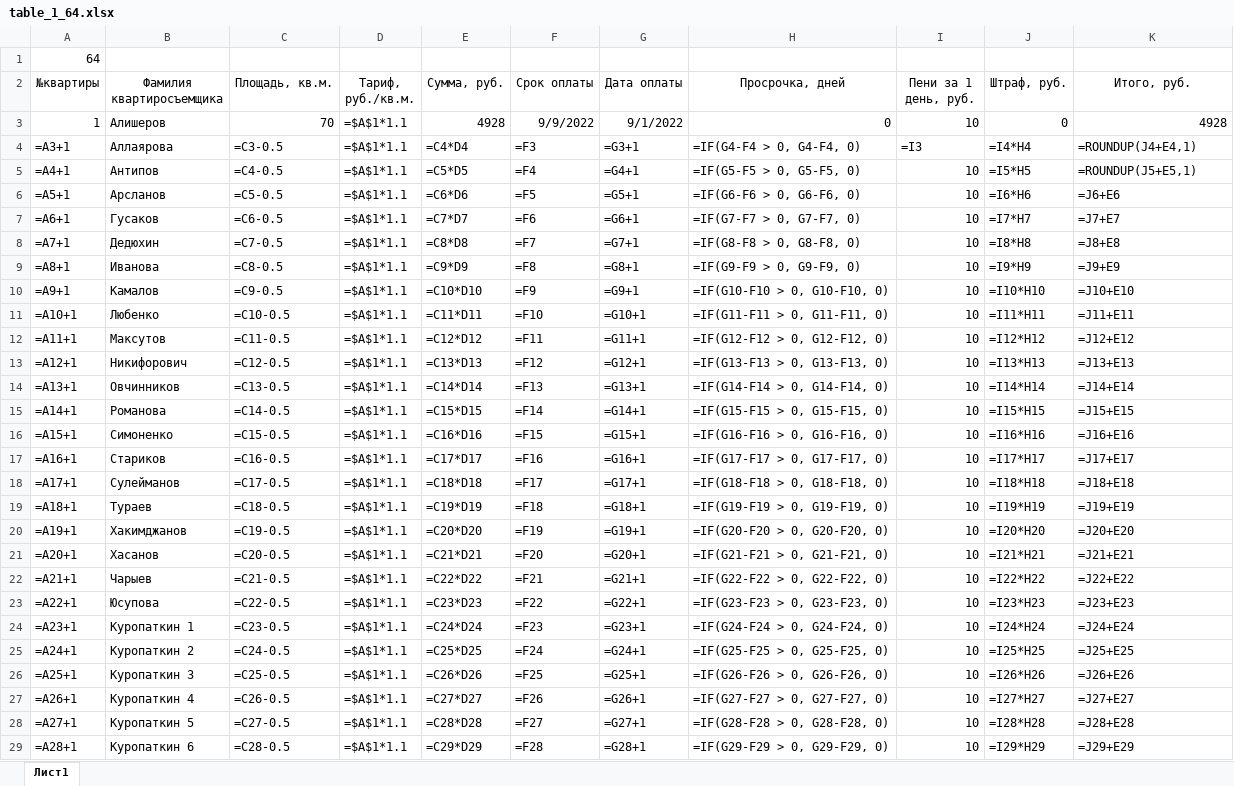
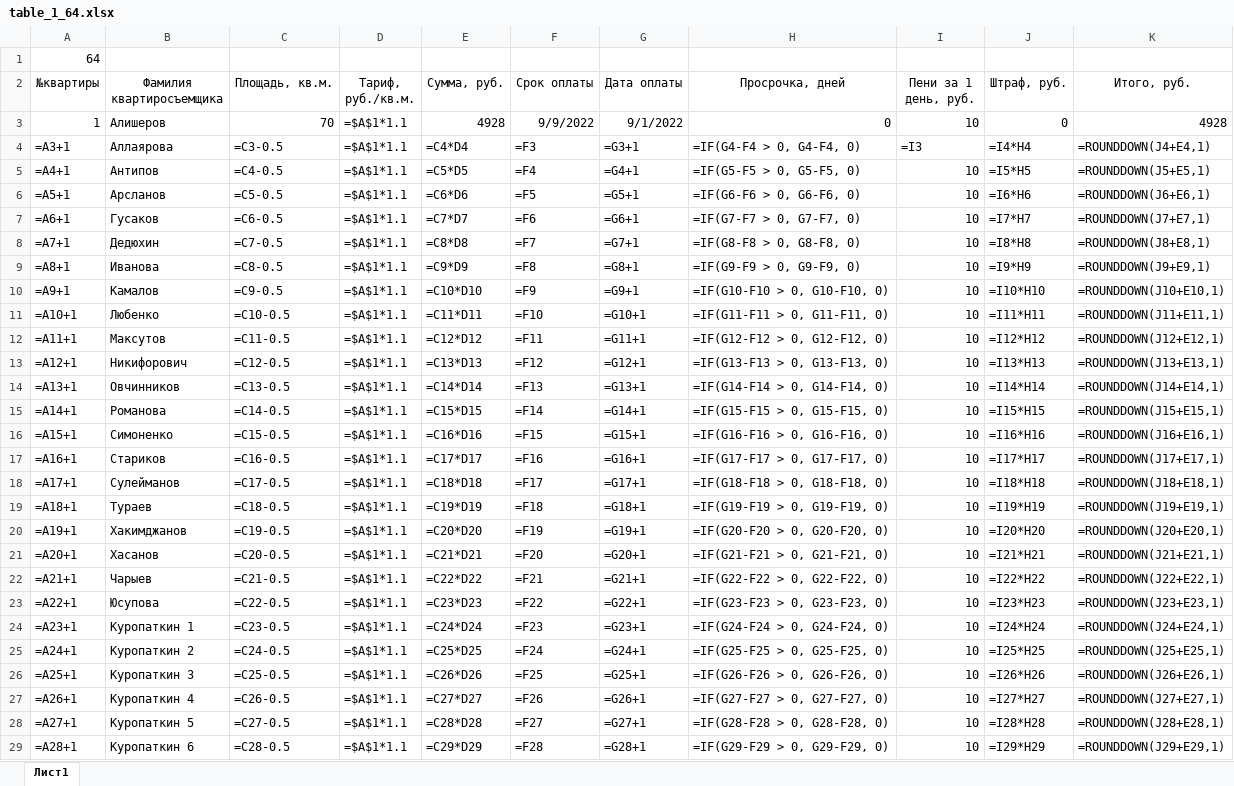
Before and after one commit to Ilya-Petrovich/IT_LR, an Excel workbook: LR3/table_1_64.xlsx, sheet Лист1, drawn as a sheet; only a part is shown; values as stored, in another font and other column widths than the file's, no borders; formulas are shown in place of their values; the diff covers the shown part only; the diff names each change by its address in the sheet, - before the commit and + after, or states it on an @@ line.

Commit message:
table_1_64

```diff
--- a/LR3/table_1_64.xlsx (sheet Лист1)
+++ b/LR3/table_1_64.xlsx (sheet Лист1)
-K4 (Итого, руб.): =ROUNDUP(J4+E4,1)
+K4 (Итого, руб.): =ROUNDDOWN(J4+E4,1)
-K5 (Итого, руб.): =ROUNDUP(J5+E5,1)
+K5 (Итого, руб.): =ROUNDDOWN(J5+E5,1)
-K6 (Итого, руб.): =J6+E6
+K6 (Итого, руб.): =ROUNDDOWN(J6+E6,1)
-K7 (Итого, руб.): =J7+E7
+K7 (Итого, руб.): =ROUNDDOWN(J7+E7,1)
-K8 (Итого, руб.): =J8+E8
+K8 (Итого, руб.): =ROUNDDOWN(J8+E8,1)
-K9 (Итого, руб.): =J9+E9
+K9 (Итого, руб.): =ROUNDDOWN(J9+E9,1)
-K10 (Итого, руб.): =J10+E10
+K10 (Итого, руб.): =ROUNDDOWN(J10+E10,1)
-K11 (Итого, руб.): =J11+E11
+K11 (Итого, руб.): =ROUNDDOWN(J11+E11,1)
-K12 (Итого, руб.): =J12+E12
+K12 (Итого, руб.): =ROUNDDOWN(J12+E12,1)
-K13 (Итого, руб.): =J13+E13
+K13 (Итого, руб.): =ROUNDDOWN(J13+E13,1)
-K14 (Итого, руб.): =J14+E14
+K14 (Итого, руб.): =ROUNDDOWN(J14+E14,1)
-K15 (Итого, руб.): =J15+E15
+K15 (Итого, руб.): =ROUNDDOWN(J15+E15,1)
-K16 (Итого, руб.): =J16+E16
+K16 (Итого, руб.): =ROUNDDOWN(J16+E16,1)
-K17 (Итого, руб.): =J17+E17
+K17 (Итого, руб.): =ROUNDDOWN(J17+E17,1)
-K18 (Итого, руб.): =J18+E18
+K18 (Итого, руб.): =ROUNDDOWN(J18+E18,1)
-K19 (Итого, руб.): =J19+E19
+K19 (Итого, руб.): =ROUNDDOWN(J19+E19,1)
-K20 (Итого, руб.): =J20+E20
+K20 (Итого, руб.): =ROUNDDOWN(J20+E20,1)
-K21 (Итого, руб.): =J21+E21
+K21 (Итого, руб.): =ROUNDDOWN(J21+E21,1)
-K22 (Итого, руб.): =J22+E22
+K22 (Итого, руб.): =ROUNDDOWN(J22+E22,1)
-K23 (Итого, руб.): =J23+E23
+K23 (Итого, руб.): =ROUNDDOWN(J23+E23,1)
-K24 (Итого, руб.): =J24+E24
+K24 (Итого, руб.): =ROUNDDOWN(J24+E24,1)
-K25 (Итого, руб.): =J25+E25
+K25 (Итого, руб.): =ROUNDDOWN(J25+E25,1)
-K26 (Итого, руб.): =J26+E26
+K26 (Итого, руб.): =ROUNDDOWN(J26+E26,1)
-K27 (Итого, руб.): =J27+E27
+K27 (Итого, руб.): =ROUNDDOWN(J27+E27,1)
-K28 (Итого, руб.): =J28+E28
+K28 (Итого, руб.): =ROUNDDOWN(J28+E28,1)
-K29 (Итого, руб.): =J29+E29
+K29 (Итого, руб.): =ROUNDDOWN(J29+E29,1)
```
Also changed, not shown: 9 edited cells elsewhere in this sheet.
